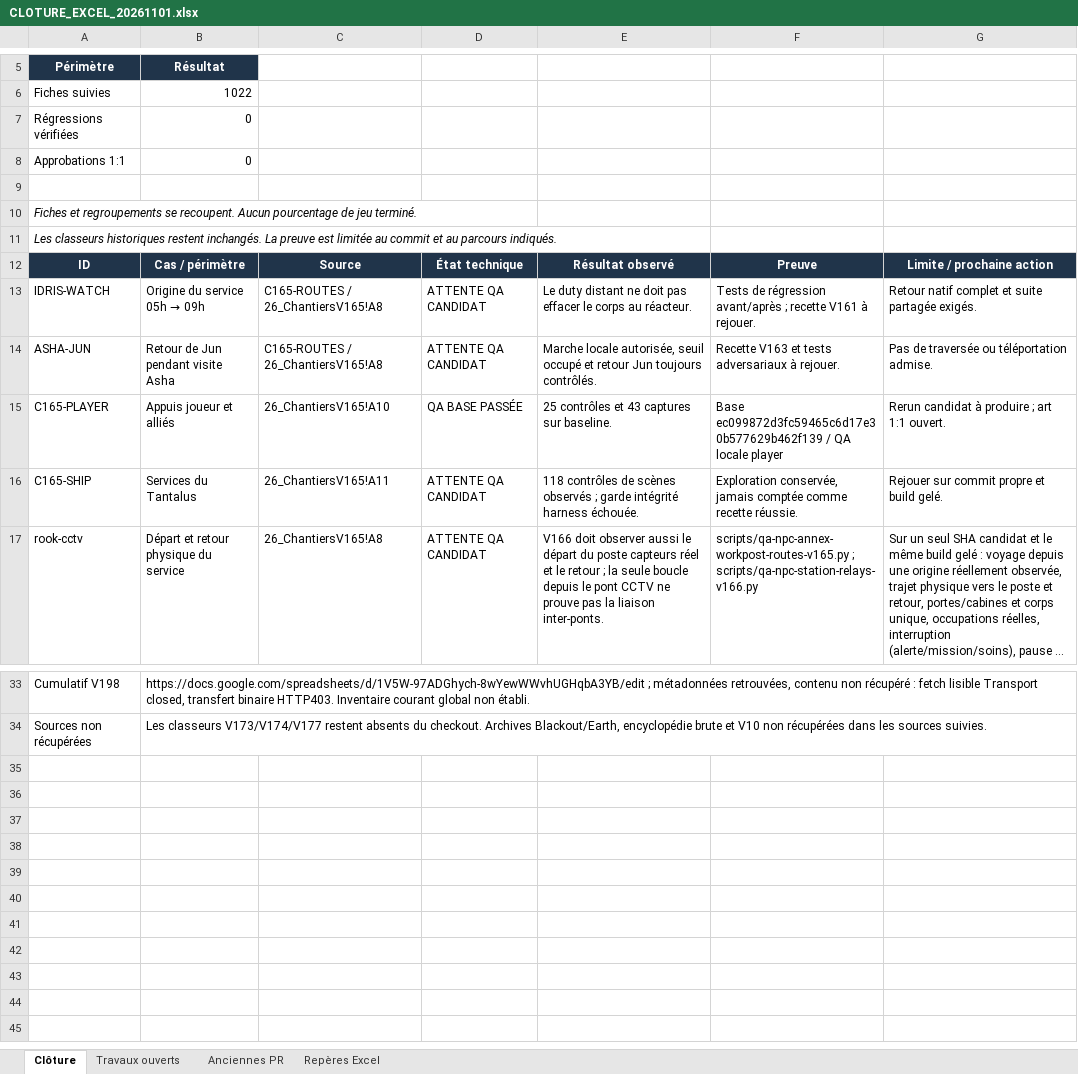
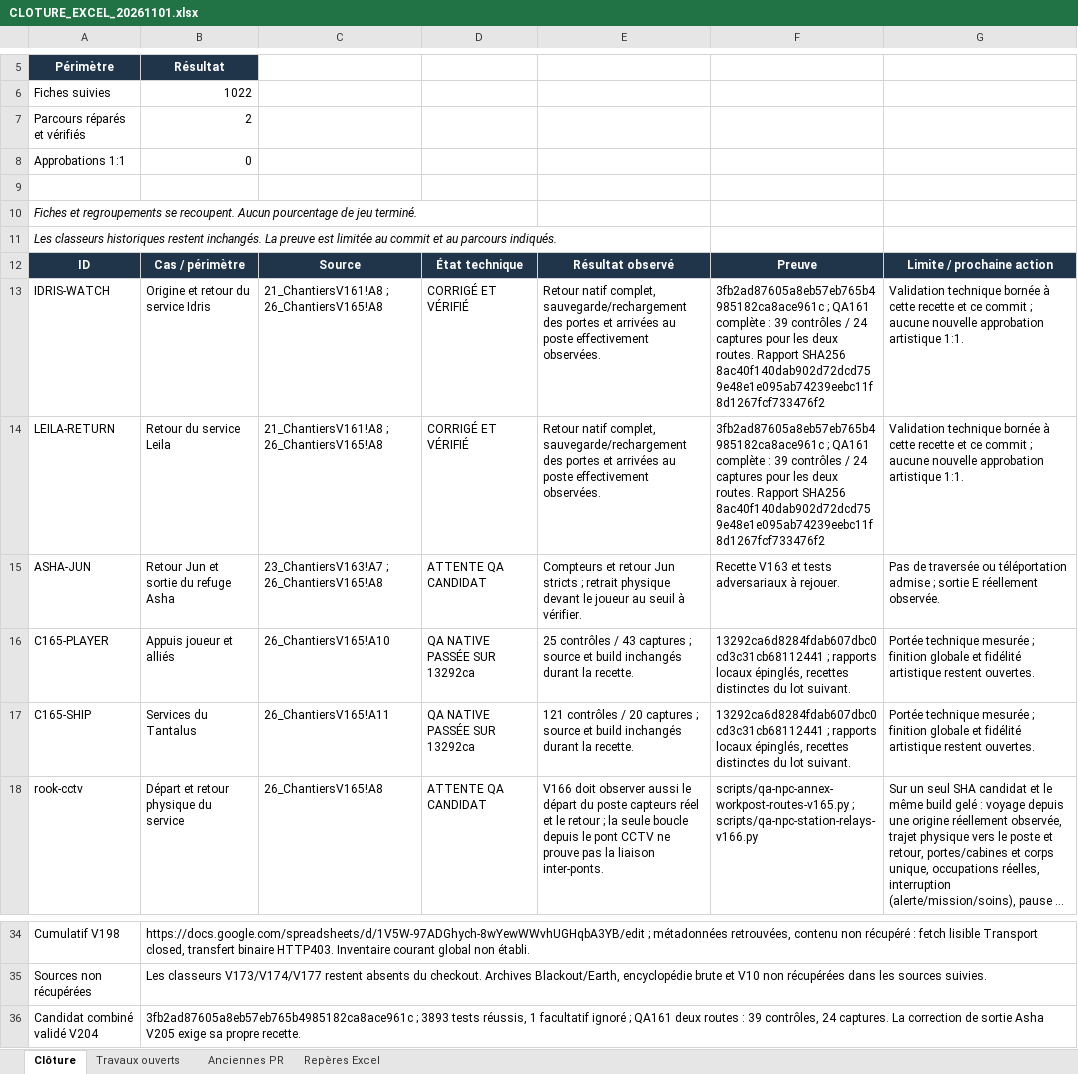
Before and after one commit to darknigthmare/aliens-tantalus-frontier, an Excel workbook: docs/development/CLOTURE_EXCEL_20261101.xlsx, sheet Clôture, drawn as a sheet; only a part is shown, gaps mark what is left out; long unchanged cells end in …; values as stored, in another font and other column widths than the file's, no borders; conditional formats not drawn; removed rows and columns are numbered as before the commit, all else as after; the diff names each change by its address in the sheet, - before the commit and + after, or states it on an @@ line.

Commit message:
fix(npc): yield Asha source aperture through a physical retreat

```diff
--- a/docs/development/CLOTURE_EXCEL_20261101.xlsx (sheet Clôture)
+++ b/docs/development/CLOTURE_EXCEL_20261101.xlsx (sheet Clôture)
-row 7: Régressions vérifiées | 0
+row 7: Parcours réparés et vérifiés | 2
@@ B13: Origine du service 05h → 09h → Origine et retour du service Idris @@
-C13: C165-ROUTES / 26_ChantiersV165!A8
+C13: 21_ChantiersV161!A8 ; 26_ChantiersV165!A8
-D13: ATTENTE QA CANDIDAT
+D13: CORRIGÉ ET VÉRIFIÉ
-E13: Le duty distant ne doit pas effacer le corps au réacteur.
+E13: Retour natif complet, sauvegarde/rechargement des portes et arrivées au poste effectivement observées.
-F13: Tests de régression avant/après ; recette V161 à rejouer.
+F13: 3fb2ad87605a8eb57eb765b4985182ca8ace961c ; QA161 complète : 39 contrôles / 24 captures pour les deux routes. Rapport SHA256 8ac40f140dab902d72dcd759e48e1e095ab74239eebc11f8d1267fcf733476f2
-G13: Retour natif complet et suite partagée exigés.
+G13: Validation technique bornée à cette recette et ce commit ; aucune nouvelle approbation artistique 1:1.
+row 14: LEILA-RETURN | Retour du service Leila | 21_ChantiersV161!A8 ; 26_ChantiersV165!A8 | CORRIGÉ ET VÉRIFIÉ | Retour natif complet, sauvegarde/rechargement des portes et arrivées au poste effectivement observées. | 3fb2ad87605a8eb57eb765b4985182ca8ace961c ; QA161 complète : 39 contrôles / 24 captures pour les deux routes. Rapport SHA256 8ac40f140dab902d72dcd759e48e1e095ab74239eebc11f8d1267fcf733476f2 | Validation technique bornée à cette recette et ce commit ; aucune nouvelle approbation artistique 1:1.
-B15: Retour de Jun pendant visite Asha
+B15: Retour Jun et sortie du refuge Asha
-C15: C165-ROUTES / 26_ChantiersV165!A8
+C15: 23_ChantiersV163!A7 ; 26_ChantiersV165!A8
-E15: Marche locale autorisée, seuil occupé et retour Jun toujours contrôlés.
+E15: Compteurs et retour Jun stricts ; retrait physique devant le joueur au seuil à vérifier.
-G15: …ou téléportation admise.
+G15: …ou téléportation admise ; sortie E réellement observée.
-D16: QA BASE PASSÉE
+D16: QA NATIVE PASSÉE SUR 13292ca
-E16: 25 contrôles et 43 captures sur baseline.
+E16: 25 contrôles / 43 captures ; source et build inchangés durant la recette.
-F16: Base ec099872d3fc59465c6d17e30b577629b462f139 / QA locale player
+F16: 13292ca6d8284fdab607dbc0cd3c31cb68112441 ; rapports locaux épinglés, recettes distinctes du lot suivant.
-G16: Rerun candidat à produire ; art 1:1 ouvert.
+G16: Portée technique mesurée ; finition globale et fidélité artistique restent ouvertes.
-D17: ATTENTE QA CANDIDAT
+D17: QA NATIVE PASSÉE SUR 13292ca
-E17: 118 contrôles de scènes observés ; garde intégrité harness échouée.
+E17: 121 contrôles / 20 captures ; source et build inchangés durant la recette.
-F17: Exploration conservée, jamais comptée comme recette réussie.
+F17: 13292ca6d8284fdab607dbc0cd3c31cb68112441 ; rapports locaux épinglés, recettes distinctes du lot suivant.
-G17: Rejouer sur commit propre et build gelé.
+G17: Portée technique mesurée ; finition globale et fidélité artistique restent ouvertes.
+row 36: Candidat combiné validé V204 | 3fb2ad87605a8eb57eb765b4985182ca8ace961c ; 3893 tests réussis, 1 facultatif ignoré ; QA161 deux routes : 39 contrôles, 24 captures. La correction de sortie Asha V205 exige sa propre recette.
```
Also changed, not shown: 7 other files.
